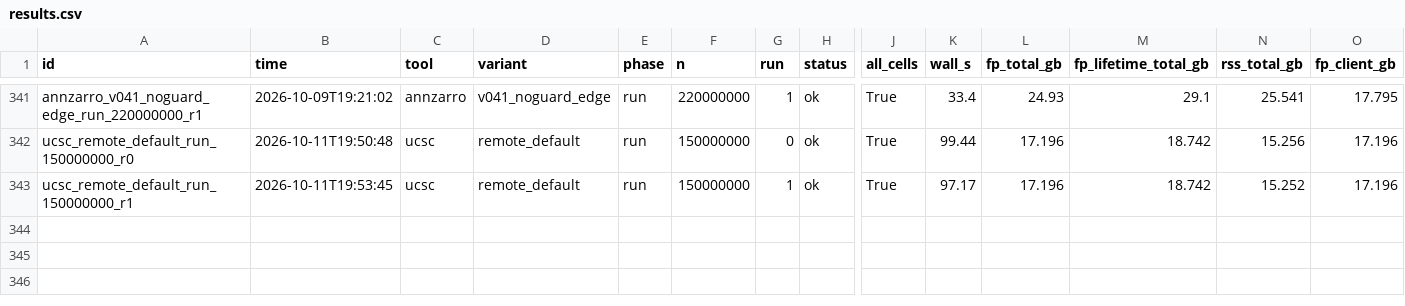
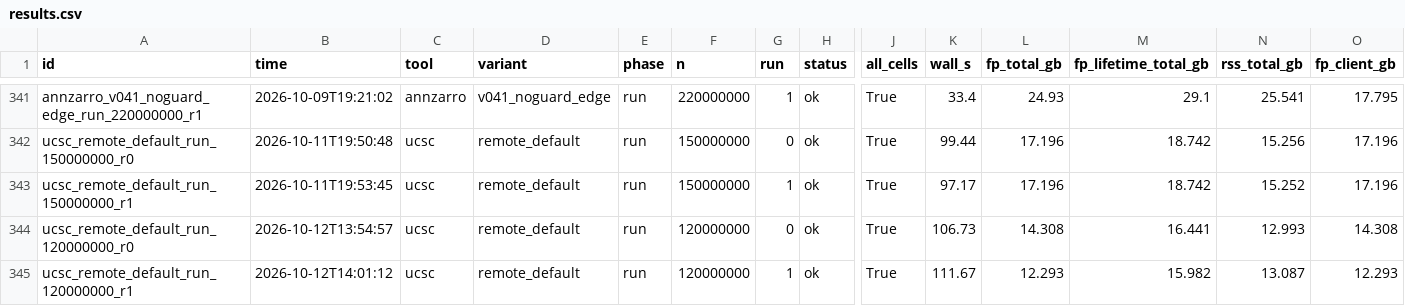
Before and after one commit to settylab/annzarro-reproducibility, a CSV file: benchmark/tool_ceiling/results.csv, drawn as a sheet; only a part is shown, gaps mark what is left out; rows hold the shown columns only; the diff names each change by its address in the sheet, - before the commit and + after, or states it on an @@ line.

```diff
--- a/benchmark/tool_ceiling/results.csv
+++ b/benchmark/tool_ceiling/results.csv
+row 344: ucsc_remote_default_run_120000000_r0 | 2026-10-12T13:54:57 | ucsc | remote_default | run | 120000000 | 0 | ok | True | 106.73 | 14.308 | 16.441 | 12.993 | 14.308
+row 345: ucsc_remote_default_run_120000000_r1 | 2026-10-12T14:01:12 | ucsc | remote_default | run | 120000000 | 1 | ok | True | 111.67 | 12.293 | 15.982 | 13.087 | 12.293
```
Also changed, not shown: benchmark/tool_ceiling/ceilings.csv, benchmark/tool_ceiling/overlaps.csv, 25 other files.
